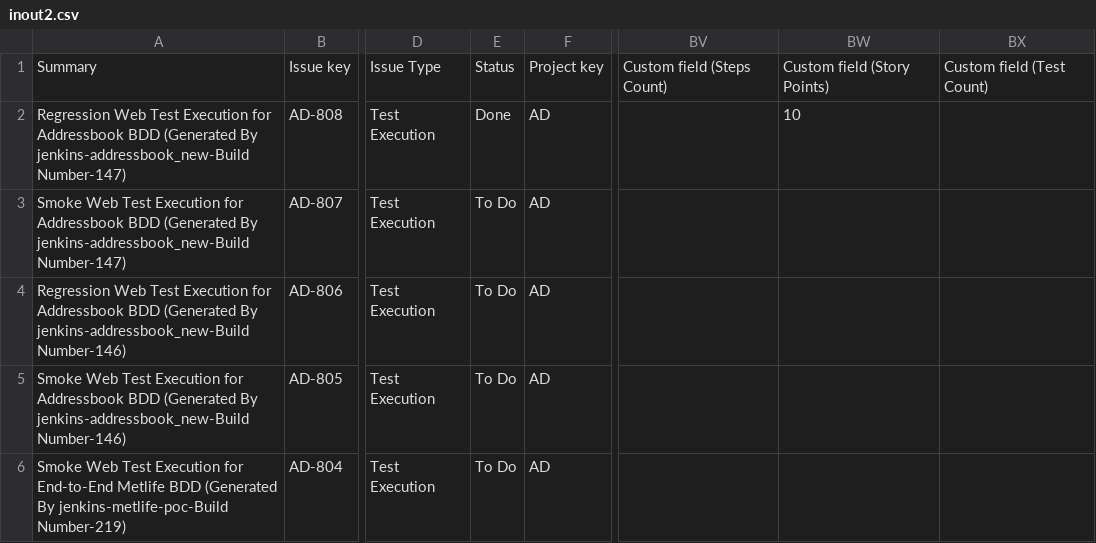
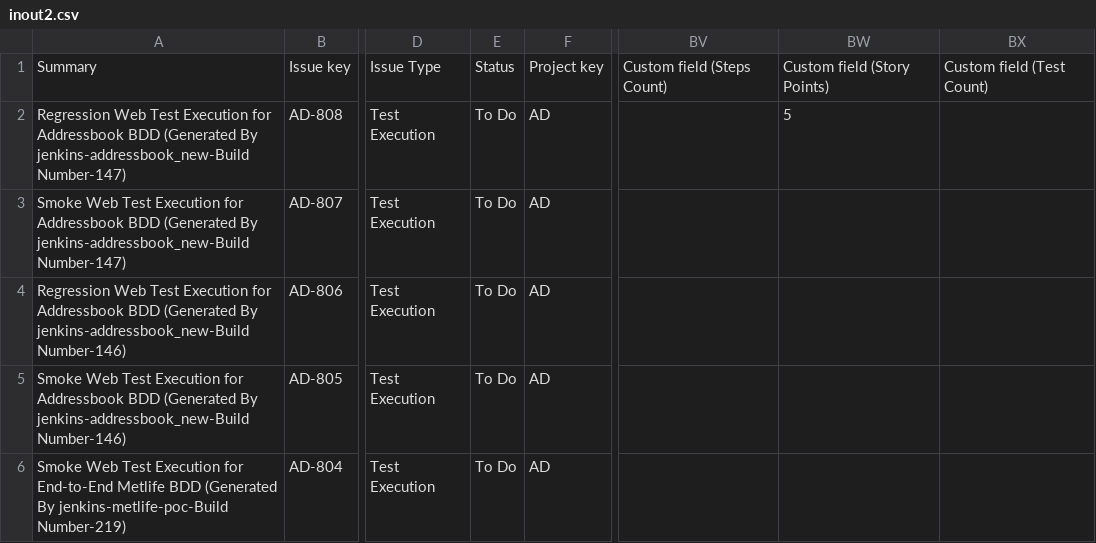
Before and after one commit to isequal2/dataRepo, a CSV file: datafiles/inout2.csv, drawn as a sheet; only a part is shown, gaps mark what is left out; the diff names each change by its address in the sheet, - before the commit and + after, or states it on an @@ line.

```diff
--- a/datafiles/inout2.csv
+++ b/datafiles/inout2.csv
-E2: Done
+E2: To Do
-BW2: 10
+BW2: 5
```
